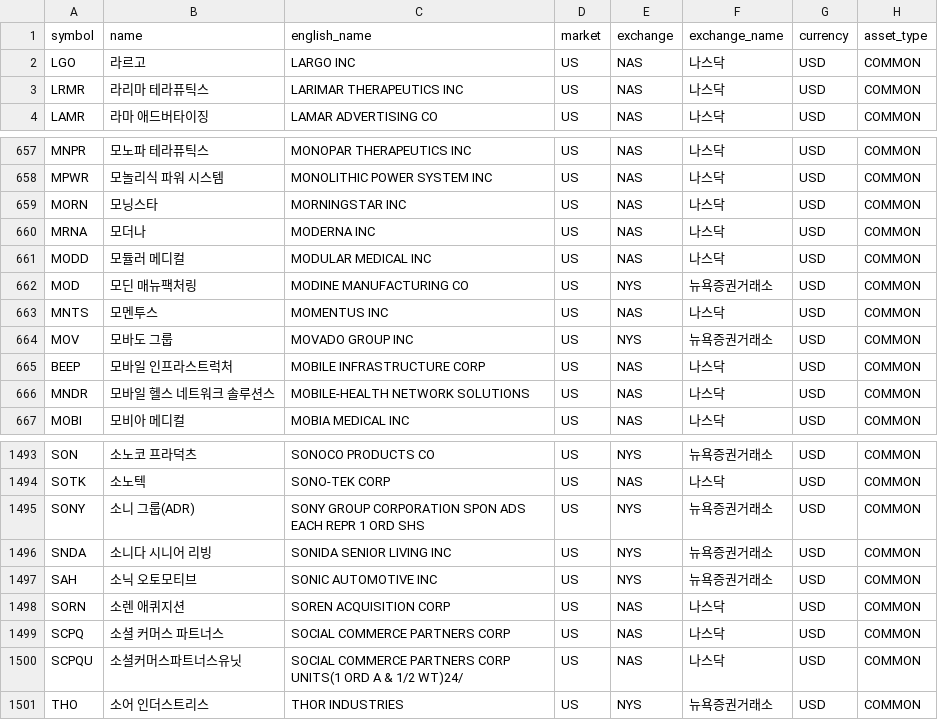
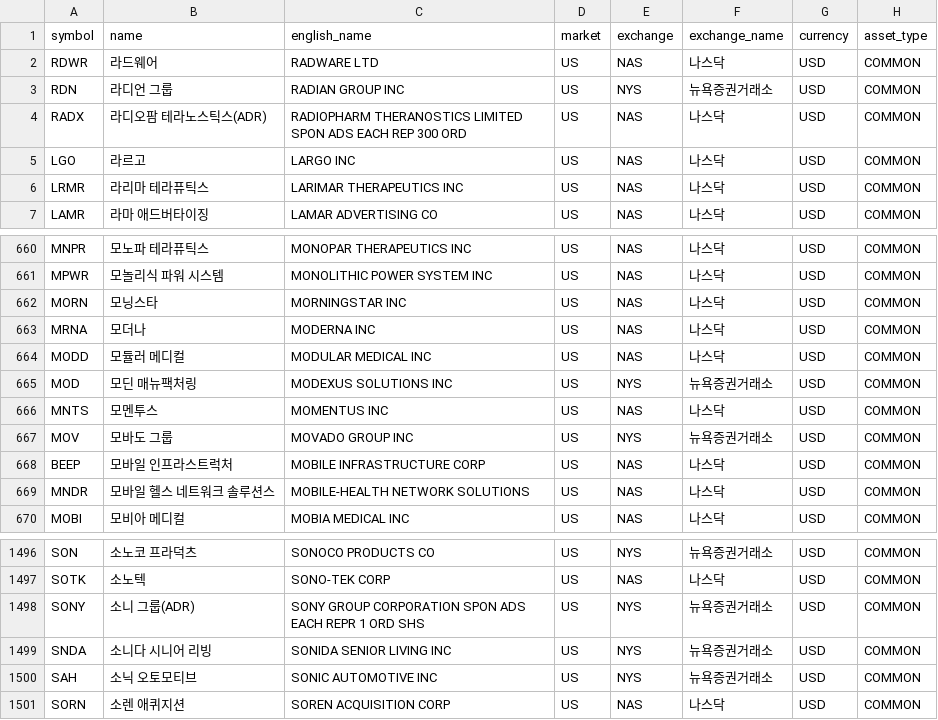
Before and after one commit to jjanggoo5950-code/universe, a TSV file: data/stocks-us-02.tsv, drawn as a sheet; only a part is shown, gaps mark what is left out.

```diff
--- a/data/stocks-us-02.tsv
+++ b/data/stocks-us-02.tsv
@@ -1,2 +1,5 @@
 symbol	name	english_name	market	exchange	exchange_name	currency	asset_type
+RDWR	라드웨어	RADWARE LTD	US	NAS	나스닥	USD	COMMON
+RDN	라디언 그룹	RADIAN GROUP INC	US	NYS	뉴욕증권거래소	USD	COMMON
+RADX	라디오팜 테라노스틱스(ADR)	RADIOPHARM THERANOSTICS LIMITED SPON ADS EACH REP 300 ORD	US	NAS	나스닥	USD	COMMON
 LGO	라르고	LARGO INC	US	NAS	나스닥	USD	COMMON
@@ -661,3 +664,3 @@ MRNA	모더나	MODERNA INC	US	NAS	나스닥	USD	COMMON
 MODD	모듈러 메디컬	MODULAR MEDICAL INC	US	NAS	나스닥	USD	COMMON
-MOD	모딘 매뉴팩처링	MODINE MANUFACTURING CO	US	NYS	뉴욕증권거래소	USD	COMMON
+MOD	모딘 매뉴팩처링	MODEXUS SOLUTIONS INC	US	NYS	뉴욕증권거래소	USD	COMMON
 MNTS	모멘투스	MOMENTUS INC	US	NAS	나스닥	USD	COMMON
@@ -1498,4 +1501 @@ SAH	소닉 오토모티브	SONIC AUTOMOTIVE INC	US	NYS	뉴욕증권거래소	USD
 SORN	소렌 애퀴지션	SOREN ACQUISITION CORP	US	NAS	나스닥	USD	COMMON
-SCPQ	소셜 커머스 파트너스	SOCIAL COMMERCE PARTNERS CORP	US	NAS	나스닥	USD	COMMON
-SCPQU	소셜커머스파트너스유닛	SOCIAL COMMERCE PARTNERS CORP UNITS(1 ORD A & 1/2 WT)24/	US	NAS	나스닥	USD	COMMON
-THO	소어 인더스트리스	THOR INDUSTRIES	US	NYS	뉴욕증권거래소	USD	COMMON
```
Also changed, not shown: data/stocks-kr-02.tsv, data/stocks-us-01.tsv, 5 other files.
